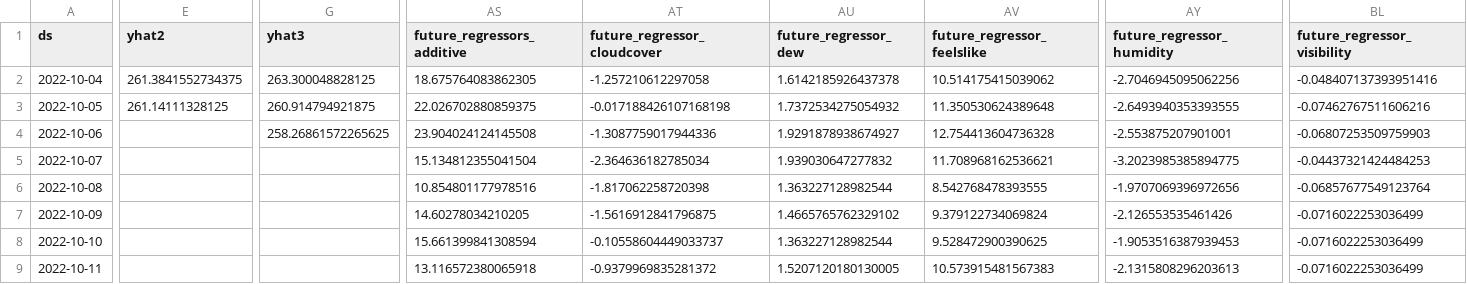
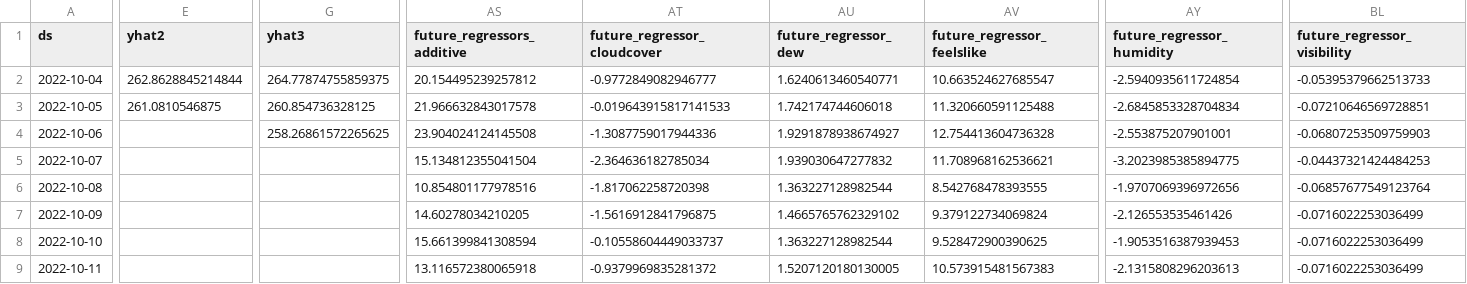
Before and after one commit to drdevinhopkins/hourly-report-neuralprophet, a CSV file: forecasts/daily_visits_with_weather_raw.csv, drawn as a sheet; only a part is shown, gaps mark what is left out; the diff covers the shown part only; the diff names each change by its address in the sheet, - before the commit and + after, or states it on an @@ line.

```diff
--- a/forecasts/daily_visits_with_weather_raw.csv
+++ b/forecasts/daily_visits_with_weather_raw.csv
-E2 (yhat2): 261.3841552734375
+E2 (yhat2): 262.8628845214844
-G2 (yhat3): 263.300048828125
+G2 (yhat3): 264.77874755859375
-AS2 (future_regressors_additive): 18.675764083862305
+AS2 (future_regressors_additive): 20.154495239257812
-AT2 (future_regressor_cloudcover): -1.257210612297058
+AT2 (future_regressor_cloudcover): -0.9772849082946777
-AU2 (future_regressor_dew): 1.6142185926437378
+AU2 (future_regressor_dew): 1.6240613460540771
-AV2 (future_regressor_feelslike): 10.514175415039062
+AV2 (future_regressor_feelslike): 10.663524627685547
-AY2 (future_regressor_humidity): -2.7046945095062256
+AY2 (future_regressor_humidity): -2.5940935611724854
-BL2 (future_regressor_visibility): -0.048407137393951416
+BL2 (future_regressor_visibility): -0.05395379662513733
-E3 (yhat2): 261.14111328125
+E3 (yhat2): 261.0810546875
-G3 (yhat3): 260.914794921875
+G3 (yhat3): 260.854736328125
-AS3 (future_regressors_additive): 22.026702880859375
+AS3 (future_regressors_additive): 21.966632843017578
-AT3 (future_regressor_cloudcover): -0.017188426107168198
+AT3 (future_regressor_cloudcover): -0.019643915817141533
-AU3 (future_regressor_dew): 1.7372534275054932
+AU3 (future_regressor_dew): 1.742174744606018
-AV3 (future_regressor_feelslike): 11.350530624389648
+AV3 (future_regressor_feelslike): 11.320660591125488
-AY3 (future_regressor_humidity): -2.6493940353393555
+AY3 (future_regressor_humidity): -2.6845853328704834
-BL3 (future_regressor_visibility): -0.07462767511606216
+BL3 (future_regressor_visibility): -0.07210646569728851
```
Also changed, not shown: 13 edited cells elsewhere in this file, forecasts/inflow_with_weather.csv, forecasts/inflow_with_weather_raw.csv, 11 other files.
